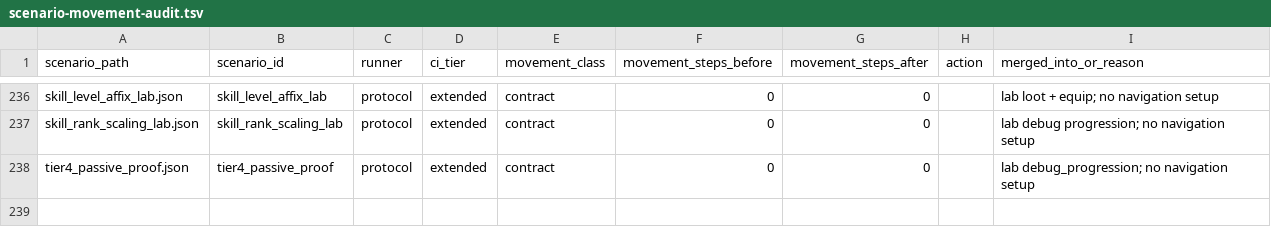
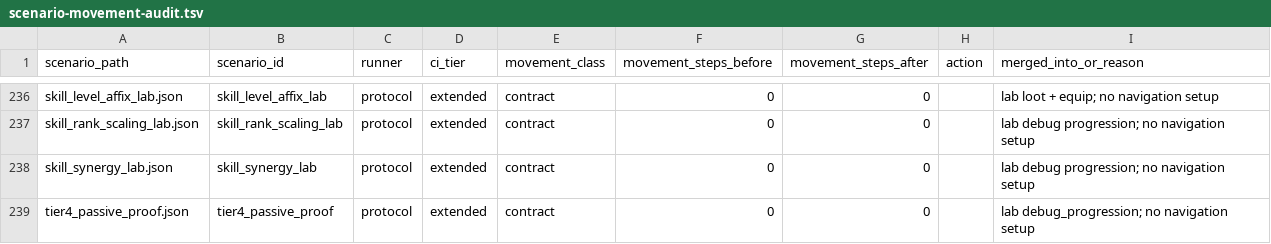
Before and after one commit to mmandrille/arpg-dev, a TSV file: docs/progress/scenario-movement-audit.tsv, drawn as a sheet; only a part is shown, gaps mark what is left out; the diff names each change by its address in the sheet, - before the commit and + after, or states it on an @@ line.

```diff
--- a/docs/progress/scenario-movement-audit.tsv
+++ b/docs/progress/scenario-movement-audit.tsv
+row 238: skill_synergy_lab.json | skill_synergy_lab | protocol | extended | contract | 0 | 0 |  | lab debug progression; no navigation setup
```
Also changed, not shown: 27 other files.
